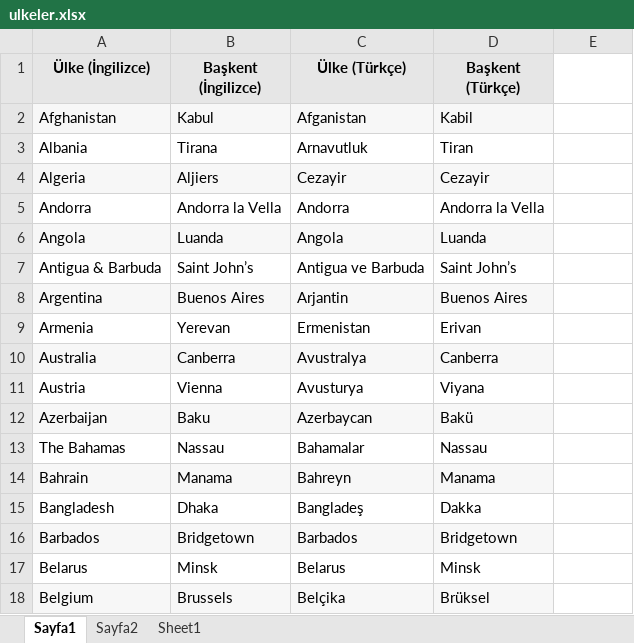
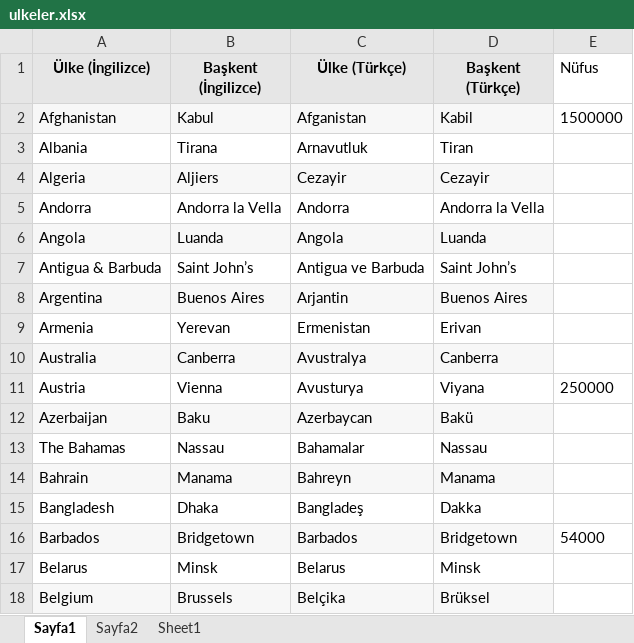
Before and after one commit to MehmetMagden/Maven, an Excel workbook: src/resources/ulkeler.xlsx, sheet Sayfa1, drawn as a sheet; only a part is shown; values as stored, in another font and other column widths than the file's, no borders; the diff names each change by its address in the sheet, - before the commit and + after, or states it on an @@ line.

```diff
--- a/src/resources/ulkeler.xlsx (sheet Sayfa1)
+++ b/src/resources/ulkeler.xlsx (sheet Sayfa1)
-E1: (empty)
+E1: Nüfus
-E2 (Nüfus): (empty)
+E2 (Nüfus): 1500000
-E11 (Nüfus): (empty)
+E11 (Nüfus): 250000
-E16 (Nüfus): (empty)
+E16 (Nüfus): 54000
```
Also changed, not shown: 2 other files.
